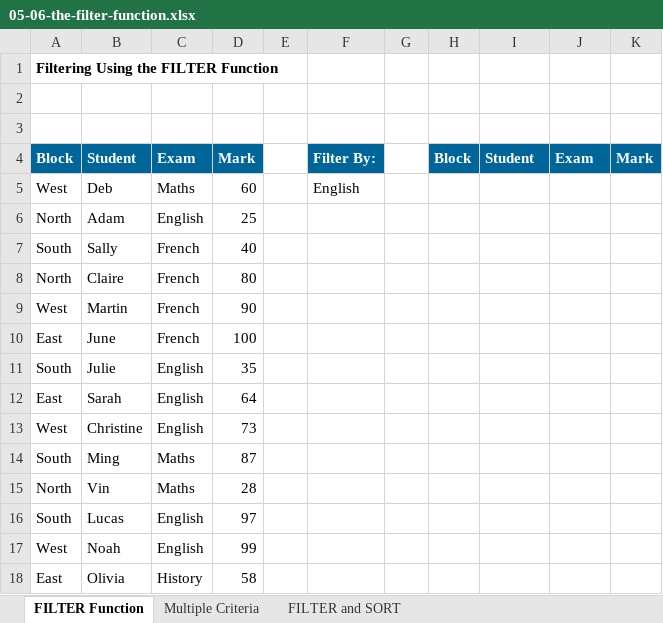
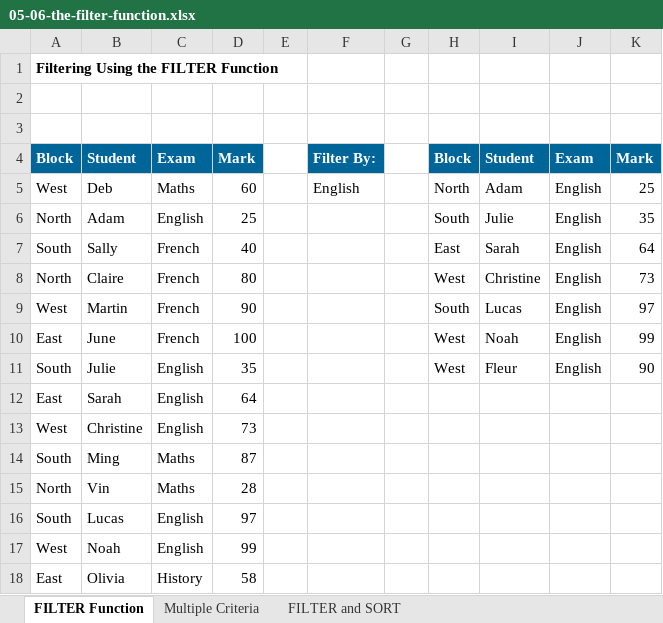
Before and after one commit to Rainman4301/Excel_Learning_material, an Excel workbook: normal/Excel 2021 Beginner to Advanced Course Files/Excel 2021 Intermediate Course Files/Instructor Files/Section 5/05-06-the-filter-function.xlsx, sheet FILTER Function, drawn as a sheet; only a part is shown; values as stored, in another font and other column widths than the file's, no borders; table styles not drawn; the diff names each change by its address in the sheet, - before the commit and + after, or states it on an @@ line.

```diff
--- a/normal/Excel 2021 Beginner to Advanced Course Files/Excel 2021 Intermediate Course Files/Instructor Files/Section 5/05-06-the-filter-function.xlsx (sheet FILTER Function)
+++ b/normal/Excel 2021 Beginner to Advanced Course Files/Excel 2021 Intermediate Course Files/Instructor Files/Section 5/05-06-the-filter-function.xlsx (sheet FILTER Function)
-H5: (empty)
+H5: North
-I5: (empty)
+I5: Adam
-J5:J11: (empty)
+J5:J11: English
-K5: (empty)
+K5: 25
-H6: (empty)
+H6: South
-I6: (empty)
+I6: Julie
-K6: (empty)
+K6: 35
-H7: (empty)
+H7: East
-I7: (empty)
+I7: Sarah
-K7: (empty)
+K7: 64
-H8: (empty)
+H8: West
-I8: (empty)
+I8: Christine
-K8: (empty)
+K8: 73
-H9: (empty)
+H9: South
-I9: (empty)
+I9: Lucas
-K9: (empty)
+K9: 97
-H10:H11: (empty)
+H10:H11: West
-I10: (empty)
+I10: Noah
-K10: (empty)
+K10: 99
-I11: (empty)
+I11: Fleur
-K11: (empty)
+K11: 90
```
Also changed, not shown: sheet FILTER and SORT, sheet Multiple Criteria, normal/Excel 2021 Beginner to Advanced Course Files/Excel 2021 Intermediate Course Files/Exercise Files/Exercise03.xlsx, normal/Excel 2021 Beginner to Advanced Course Files/Excel 2021 Intermediate Course Files/Instructor Files/Section 5/05-03-the-sort-and-sortby-functions.xlsx, 11 other files.
